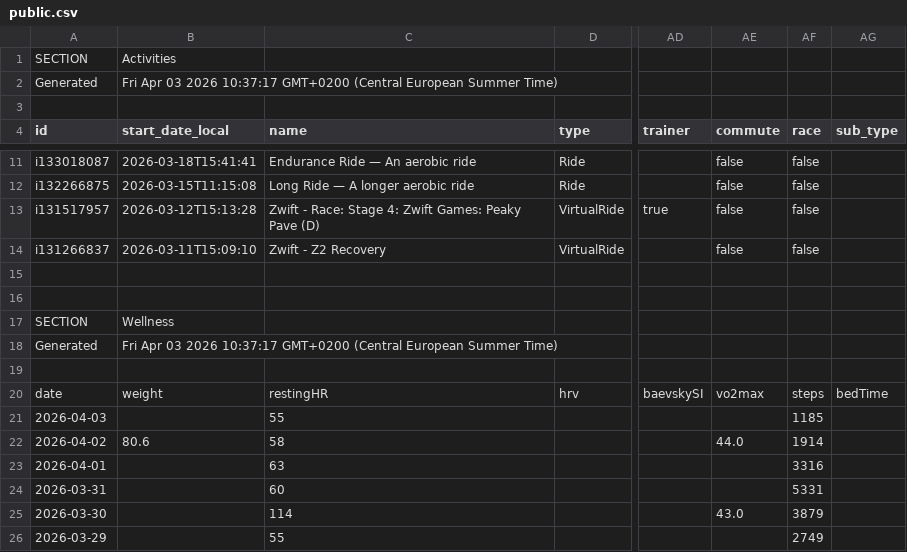
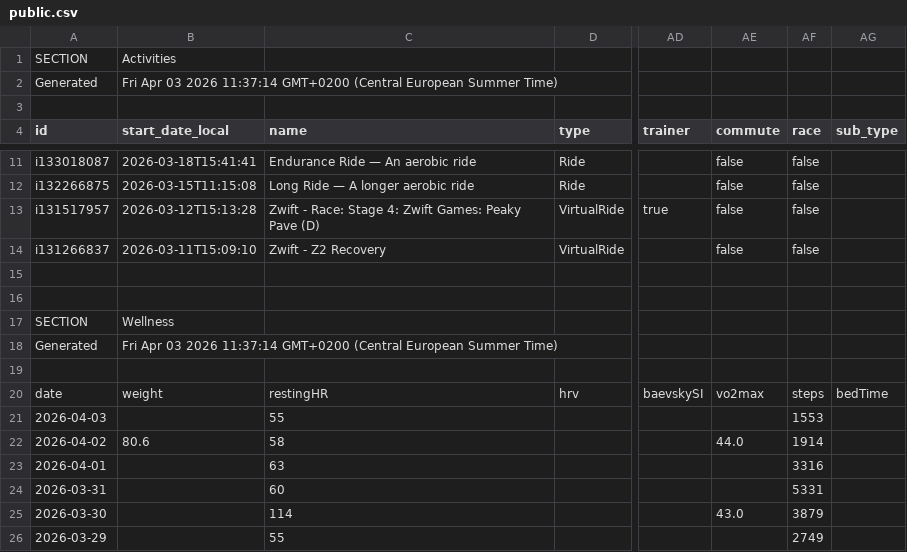
Before and after one commit to 17fed/cyclingcoachaidata, a CSV file: data/public.csv, drawn as a sheet; only a part is shown, gaps mark what is left out; the diff names each change by its address in the sheet, - before the commit and + after, or states it on an @@ line.

Commit message:
Update public.csv

```diff
--- a/data/public.csv
+++ b/data/public.csv
-B2 (start_date_local): …03 2026 10:37:17 GMT+0200 (Central…
+B2 (start_date_local): …03 2026 11:37:14 GMT+0200 (Central…
-B18 (start_date_local): …03 2026 10:37:17 GMT+0200 (Central…
+B18 (start_date_local): …03 2026 11:37:14 GMT+0200 (Central…
-AF21 (race): 1185
+AF21 (race): 1553
```
